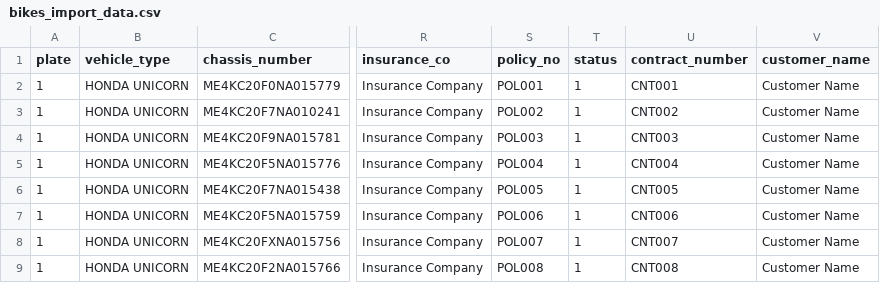
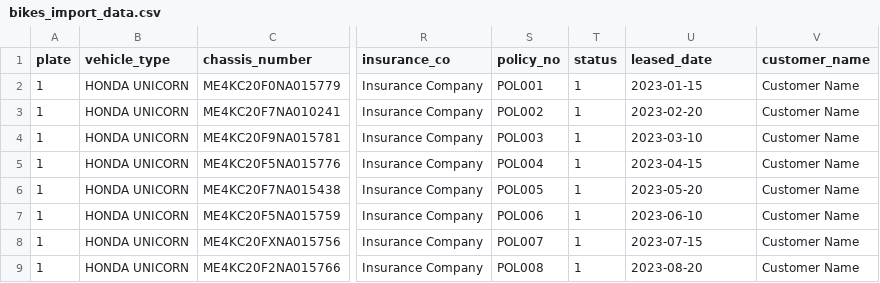
Before and after one commit to Erpbk/erpbk, a CSV file: bikes_import_data.csv, drawn as a sheet; only a part is shown, gaps mark what is left out; the diff names each change by its address in the sheet, - before the commit and + after, or states it on an @@ line.

Commit message:
update bike fields

```diff
--- a/bikes_import_data.csv
+++ b/bikes_import_data.csv
-U1: contract_number
+U1: leased_date
-U2 (leased_date): CNT001
+U2 (leased_date): 2023-01-15
-U3 (leased_date): CNT002
+U3 (leased_date): 2023-02-20
-U4 (leased_date): CNT003
+U4 (leased_date): 2023-03-10
-U5 (leased_date): CNT004
+U5 (leased_date): 2023-04-15
-U6 (leased_date): CNT005
+U6 (leased_date): 2023-05-20
-U7 (leased_date): CNT006
+U7 (leased_date): 2023-06-10
-U8 (leased_date): CNT007
+U8 (leased_date): 2023-07-15
-U9 (leased_date): CNT008
+U9 (leased_date): 2023-08-20
```
Also changed, not shown: public/bikes_import_data.csv, 14 other files.
